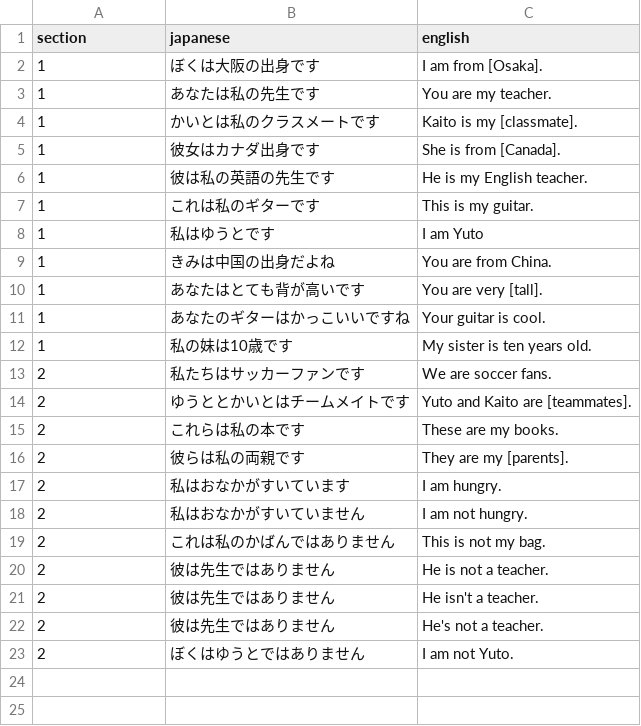
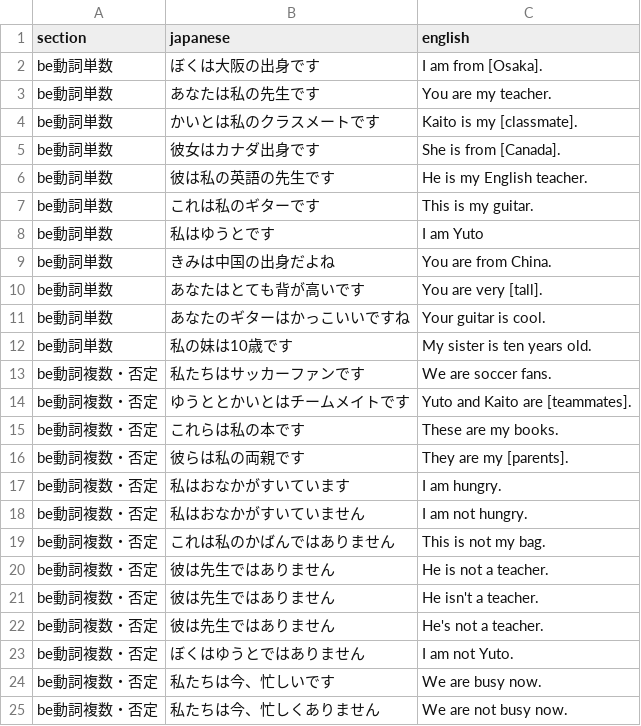
Before and after one commit to Jaguar090/english_typing, a CSV file: 中1問題集.csv, drawn as a sheet.

Commit message:
Add files via upload

```diff
--- a/中1問題集.csv
+++ b/中1問題集.csv
@@ -1,23 +1,25 @@
 section,japanese,english
-1,ぼくは大阪の出身です,I am from [Osaka].
-1,あなたは私の先生です,You are my teacher.
-1,かいとは私のクラスメートです,Kaito is my [classmate].
-1,彼女はカナダ出身です,She is from [Canada].
-1,彼は私の英語の先生です,He is my English teacher.
-1,これは私のギターです,This is my guitar.
-1,私はゆうとです,I am Yuto
-1,きみは中国の出身だよね,You are from China.
-1,あなたはとても背が高いです,You are very [tall].
-1,あなたのギターはかっこいいですね,Your guitar is cool.
-1,私の妹は10歳です,My sister is ten years old.
-2,私たちはサッカーファンです,We are soccer fans.
-2,ゆうととかいとはチームメイトです,Yuto and Kaito are [teammates].
-2,これらは私の本です,These are my books.
-2,彼らは私の両親です,They are my [parents].
-2,私はおなかがすいています,I am hungry.
-2,私はおなかがすいていません,I am not hungry.
-2,これは私のかばんではありません,This is not my bag.
-2,彼は先生ではありません,He is not a teacher.
-2,彼は先生ではありません,He isn't a teacher.
-2,彼は先生ではありません,He's not a teacher.
-2,ぼくはゆうとではありません,I am not Yuto.
+be動詞単数,ぼくは大阪の出身です,I am from [Osaka].
+be動詞単数,あなたは私の先生です,You are my teacher.
+be動詞単数,かいとは私のクラスメートです,Kaito is my [classmate].
+be動詞単数,彼女はカナダ出身です,She is from [Canada].
+be動詞単数,彼は私の英語の先生です,He is my English teacher.
+be動詞単数,これは私のギターです,This is my guitar.
+be動詞単数,私はゆうとです,I am Yuto
+be動詞単数,きみは中国の出身だよね,You are from China.
+be動詞単数,あなたはとても背が高いです,You are very [tall].
+be動詞単数,あなたのギターはかっこいいですね,Your guitar is cool.
+be動詞単数,私の妹は10歳です,My sister is ten years old.
+be動詞複数・否定,私たちはサッカーファンです,We are soccer fans.
+be動詞複数・否定,ゆうととかいとはチームメイトです,Yuto and Kaito are [teammates].
+be動詞複数・否定,これらは私の本です,These are my books.
+be動詞複数・否定,彼らは私の両親です,They are my [parents].
+be動詞複数・否定,私はおなかがすいています,I am hungry.
+be動詞複数・否定,私はおなかがすいていません,I am not hungry.
+be動詞複数・否定,これは私のかばんではありません,This is not my bag.
+be動詞複数・否定,彼は先生ではありません,He is not a teacher.
+be動詞複数・否定,彼は先生ではありません,He isn't a teacher.
+be動詞複数・否定,彼は先生ではありません,He's not a teacher.
+be動詞複数・否定,ぼくはゆうとではありません,I am not Yuto.
+be動詞複数・否定,私たちは今、忙しいです,We are busy now.
+be動詞複数・否定,私たちは今、忙しくありません,We are not busy now.
```
